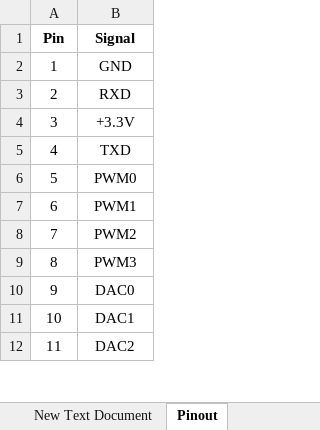
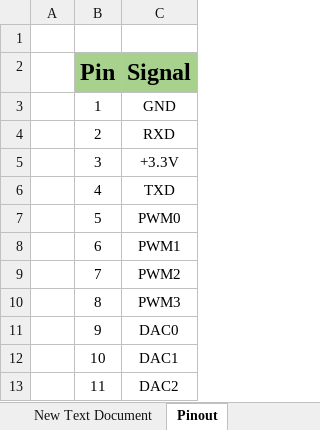
Before and after one commit to Animal-Inspired-Motion-And-Robotics-Lab/PCB-PyDAQ-V1.0-Bonnet, an Excel workbook: Pinout.xlsx, sheet Pinout, drawn as a sheet; only a part is shown; values as stored, in another font and other column widths than the file's, no borders; charts and pictures not drawn; addresses are those after the commit; the diff names each change by its address in the sheet, - before the commit and + after, or states it on an @@ line.

Commit message:
Major Update
Added picture of JP1 connector, and added pinout to readme.

```diff
--- a/Pinout.xlsx (sheet Pinout)
+++ b/Pinout.xlsx (sheet Pinout)
+column A, empty
+row 1: (empty)
-B2:C2 fill: none
+B2:C2 fill: #A9D18E, text size: larger
```
Also changed, not shown: charts or pictures, Proto-Pi-BOM.xlsx, 11 other files.
